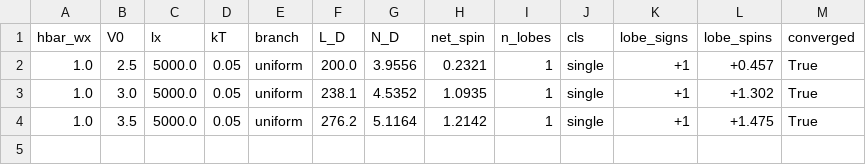
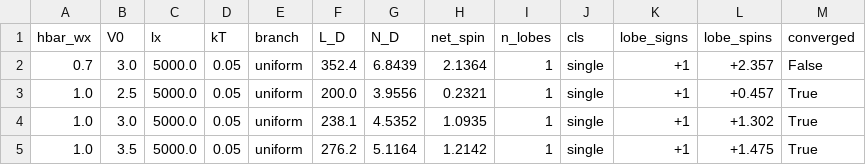
Before and after one commit to erez-by/qpc-code, a CSV file: results/two_e/summary.csv, drawn as a sheet; the diff names each change by its address in the sheet, - before the commit and + after, or states it on an @@ line.

```diff
--- a/results/two_e/summary.csv
+++ b/results/two_e/summary.csv
+row 2: 0.7 | 3.0 | 5000.0 | 0.05 | uniform | 352.4 | 6.8439 | 2.1364 | 1 | single | +1 | +2.357 | False
```
Also changed, not shown: 26 other files.
